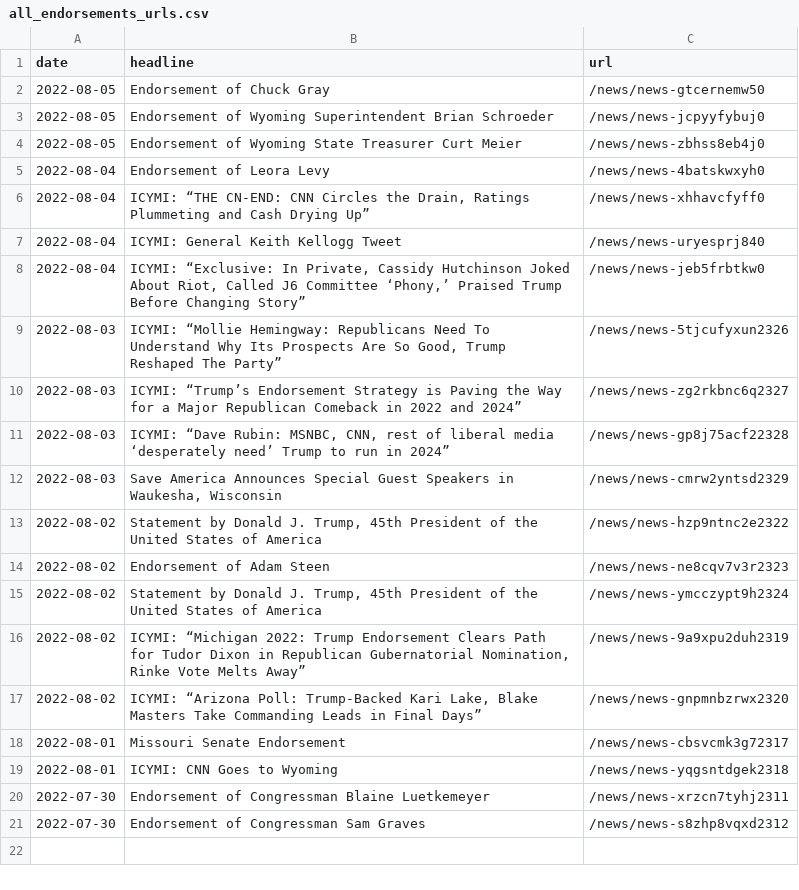
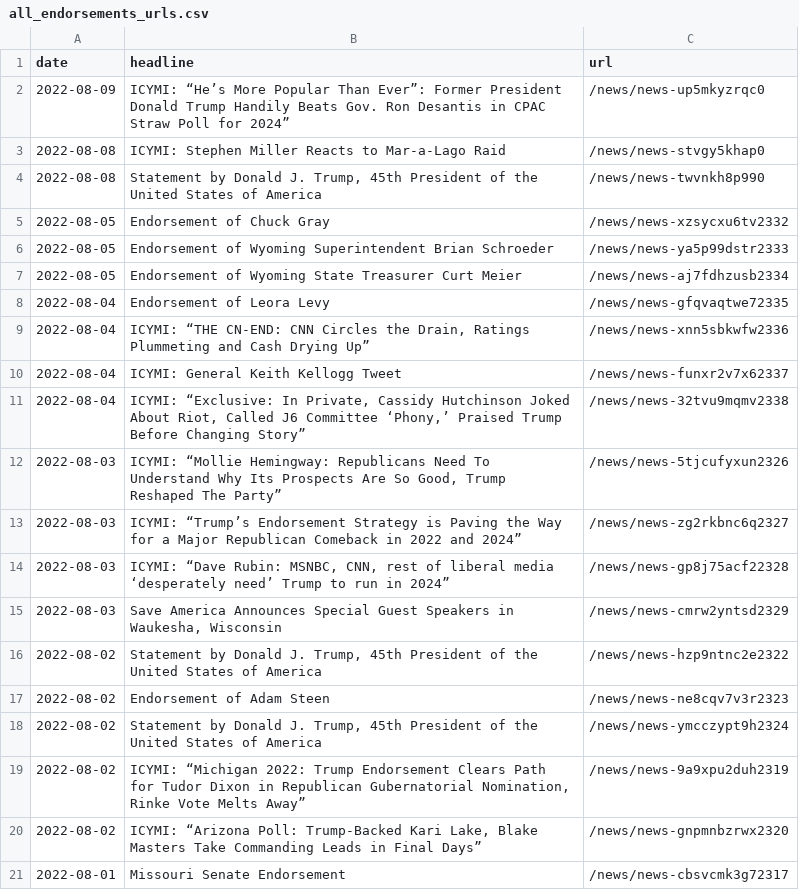
Before and after one commit to gridviz/trump-releases, a CSV file: data/all_endorsements_urls.csv, drawn as a sheet.

```diff
--- a/data/all_endorsements_urls.csv
+++ b/data/all_endorsements_urls.csv
@@ -1,9 +1,12 @@
 date,headline,url
-2022-08-05,Endorsement of Chuck Gray,/news/news-gtcernemw50
-2022-08-05,Endorsement of Wyoming Superintendent Brian Schroeder,/news/news-jcpyyfybuj0
-2022-08-05,Endorsement of Wyoming State Treasurer Curt Meier,/news/news-zbhss8eb4j0
-2022-08-04,Endorsement of Leora Levy,/news/news-4batskwxyh0
-2022-08-04,"ICYMI: “THE CN-END: CNN Circles the Drain, Ratings Plummeting and Cash Drying Up”",/news/news-xhhavcfyff0
-2022-08-04,ICYMI: General Keith Kellogg Tweet,/news/news-uryesprj840
-2022-08-04,"ICYMI: “Exclusive: In Private, Cassidy Hutchinson Joked About Riot, Called J6 Committee ‘Phony,’ Praised Trump Before Changing Story”",/news/news-jeb5frbtkw0
+2022-08-09,ICYMI: “He’s More Popular Than Ever”: Former President Donald Trump Handily Beats Gov. Ron Desantis in CPAC Straw Poll for 2024”,/news/news-up5mkyzrqc0
+2022-08-08,ICYMI: Stephen Miller Reacts to Mar-a-Lago Raid,/news/news-stvgy5khap0
+2022-08-08,"Statement by Donald J. Trump, 45th President of the United States of America",/news/news-twvnkh8p990
+2022-08-05,Endorsement of Chuck Gray,/news/news-xzsycxu6tv2332
+2022-08-05,Endorsement of Wyoming Superintendent Brian Schroeder,/news/news-ya5p99dstr2333
+2022-08-05,Endorsement of Wyoming State Treasurer Curt Meier,/news/news-aj7fdhzusb2334
+2022-08-04,Endorsement of Leora Levy,/news/news-gfqvaqtwe72335
+2022-08-04,"ICYMI: “THE CN-END: CNN Circles the Drain, Ratings Plummeting and Cash Drying Up”",/news/news-xnn5sbkwfw2336
+2022-08-04,ICYMI: General Keith Kellogg Tweet,/news/news-funxr2v7x62337
+2022-08-04,"ICYMI: “Exclusive: In Private, Cassidy Hutchinson Joked About Riot, Called J6 Committee ‘Phony,’ Praised Trump Before Changing Story”",/news/news-32tvu9mqmv2338
 2022-08-03,"ICYMI: “Mollie Hemingway: Republicans Need To Understand Why Its Prospects Are So Good, Trump Reshaped The Party”",/news/news-5tjcufyxun2326
@@ -18,4 +21 @@ date,headline,url
 2022-08-01,Missouri Senate Endorsement,/news/news-cbsvcmk3g72317
-2022-08-01,ICYMI: CNN Goes to Wyoming,/news/news-yqgsntdgek2318
-2022-07-30,Endorsement of Congressman Blaine Luetkemeyer,/news/news-xrzcn7tyhj2311
-2022-07-30,Endorsement of Congressman Sam Graves,/news/news-s8zhp8vqxd2312
```
Also changed, not shown: data/processed/all_press_releases_latest.csv, 1 other file.
